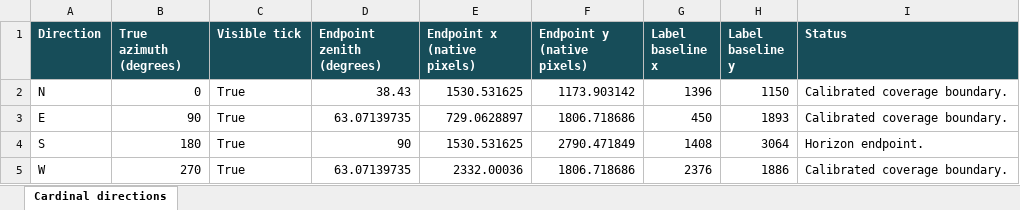
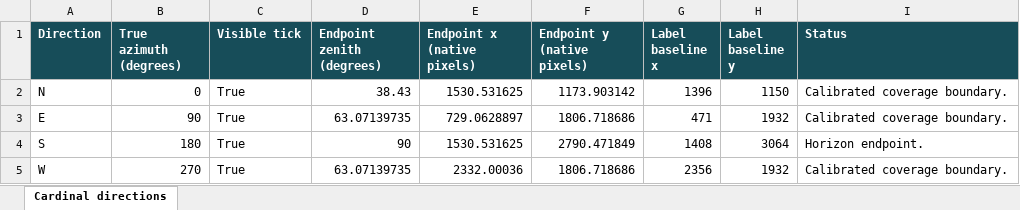
Before and after one commit to ckbk123/FisheyeSolarShadeForecast, an Excel workbook: src/ApplicationFrontend/Example/Debug Data/reference-run/02-orientation/cardinal-directions.xlsx, sheet Cardinal directions, drawn as a sheet; values as stored, in another font and other column widths than the file's, no borders; the diff names each change by its address in the sheet, - before the commit and + after, or states it on an @@ line.

Commit message:
Refresh the bundled native reference with validated compass ticks

```diff
--- a/src/ApplicationFrontend/Example/Debug Data/reference-run/02-orientation/cardinal-directions.xlsx (sheet Cardinal directions)
+++ b/src/ApplicationFrontend/Example/Debug Data/reference-run/02-orientation/cardinal-directions.xlsx (sheet Cardinal directions)
-G3 (Label baseline x): 450
+G3 (Label baseline x): 471
-H3 (Label baseline y): 1893
+H3 (Label baseline y): 1932
-G5 (Label baseline x): 2376
+G5 (Label baseline x): 2356
-H5 (Label baseline y): 1886
+H5 (Label baseline y): 1932
```
Also changed, not shown: src/ApplicationFrontend/Example/Debug Data/reference-run/03-irradiance/horizontal-irradiance.xlsx, src/ApplicationFrontend/Example/Debug Data/reference-run/04-solar-positions/sun-path-projection.xlsx, 9 other files.
